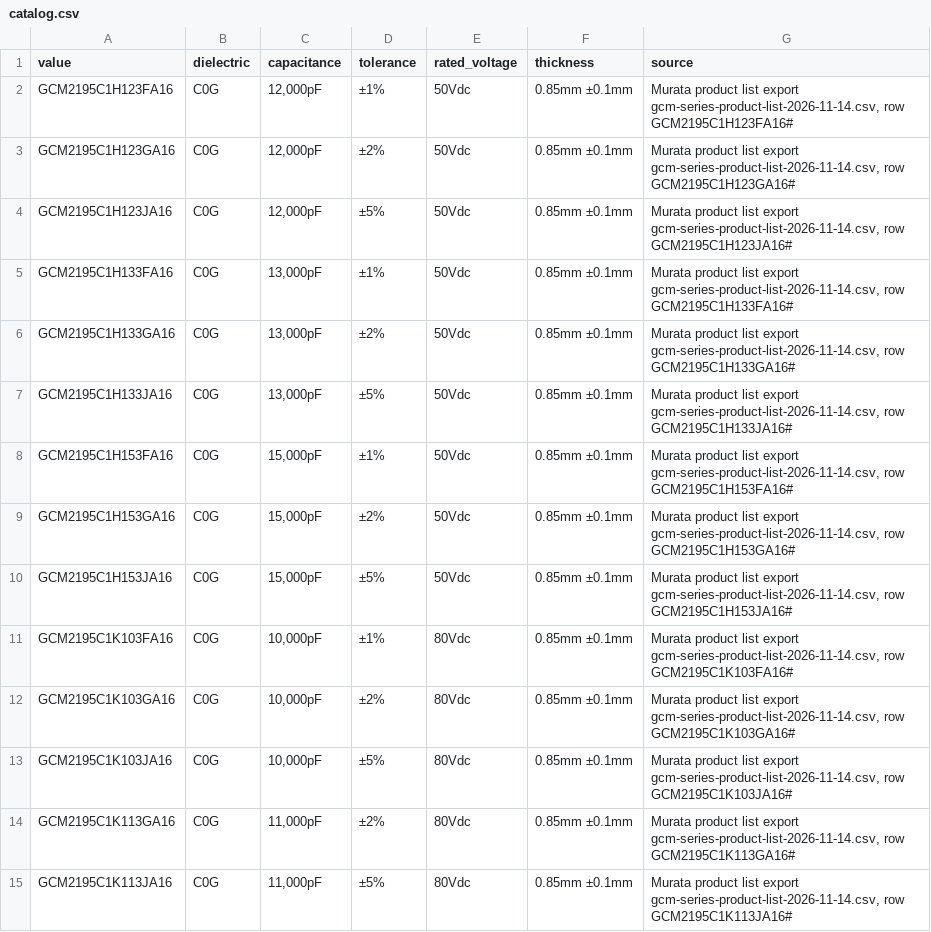
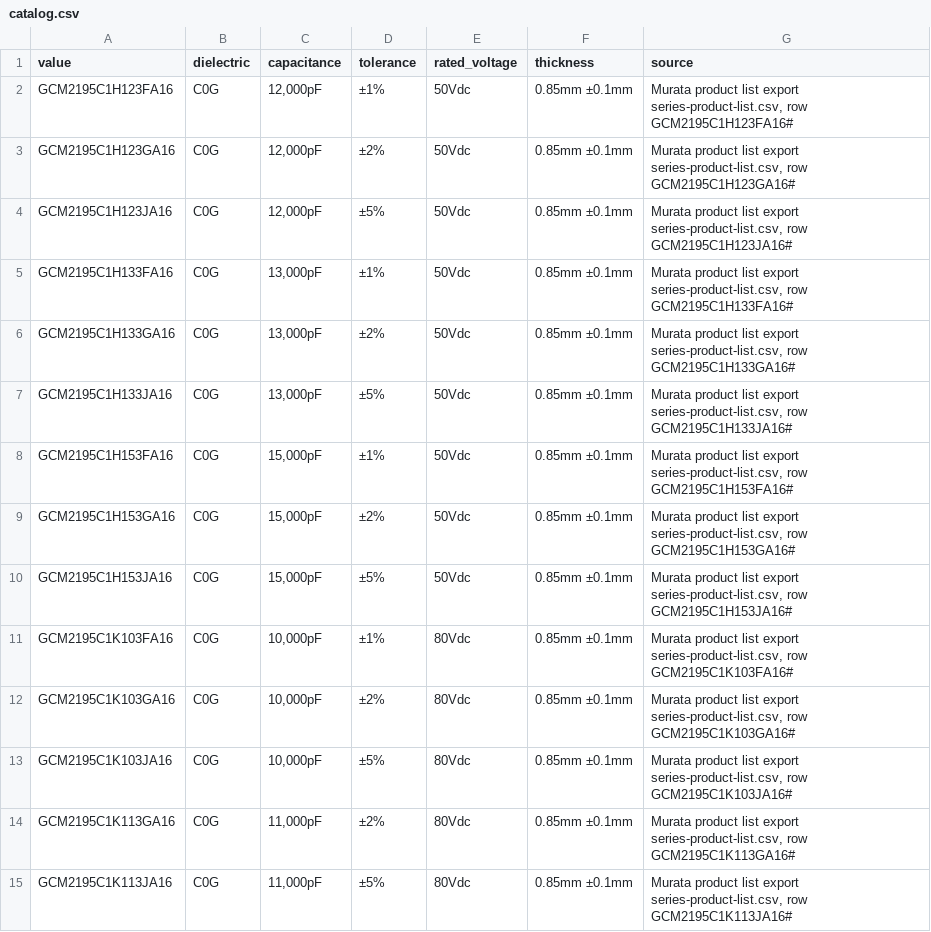
Before and after one commit to kb1lqc/AgentEDA-Parts, a CSV file: components/Murata/GCM219/catalog.csv, drawn as a sheet; only a part is shown; the diff covers the shown part only.

```diff
--- a/components/Murata/GCM219/catalog.csv
+++ b/components/Murata/GCM219/catalog.csv
@@ -1,15 +1,15 @@
 value,dielectric,capacitance,tolerance,rated_voltage,thickness,source
-GCM2195C1H123FA16,C0G,"12,000pF",±1%,50Vdc,0.85mm ±0.1mm,"Murata product list export gcm-series-product-list-2026-11-14.csv, row GCM2195C1H123FA16#"
-GCM2195C1H123GA16,C0G,"12,000pF",±2%,50Vdc,0.85mm ±0.1mm,"Murata product list export gcm-series-product-list-2026-11-14.csv, row GCM2195C1H123GA16#"
-GCM2195C1H123JA16,C0G,"12,000pF",±5%,50Vdc,0.85mm ±0.1mm,"Murata product list export gcm-series-product-list-2026-11-14.csv, row GCM2195C1H123JA16#"
-GCM2195C1H133FA16,C0G,"13,000pF",±1%,50Vdc,0.85mm ±0.1mm,"Murata product list export gcm-series-product-list-2026-11-14.csv, row GCM2195C1H133FA16#"
-GCM2195C1H133GA16,C0G,"13,000pF",±2%,50Vdc,0.85mm ±0.1mm,"Murata product list export gcm-series-product-list-2026-11-14.csv, row GCM2195C1H133GA16#"
-GCM2195C1H133JA16,C0G,"13,000pF",±5%,50Vdc,0.85mm ±0.1mm,"Murata product list export gcm-series-product-list-2026-11-14.csv, row GCM2195C1H133JA16#"
-GCM2195C1H153FA16,C0G,"15,000pF",±1%,50Vdc,0.85mm ±0.1mm,"Murata product list export gcm-series-product-list-2026-11-14.csv, row GCM2195C1H153FA16#"
-GCM2195C1H153GA16,C0G,"15,000pF",±2%,50Vdc,0.85mm ±0.1mm,"Murata product list export gcm-series-product-list-2026-11-14.csv, row GCM2195C1H153GA16#"
-GCM2195C1H153JA16,C0G,"15,000pF",±5%,50Vdc,0.85mm ±0.1mm,"Murata product list export gcm-series-product-list-2026-11-14.csv, row GCM2195C1H153JA16#"
-GCM2195C1K103FA16,C0G,"10,000pF",±1%,80Vdc,0.85mm ±0.1mm,"Murata product list export gcm-series-product-list-2026-11-14.csv, row GCM2195C1K103FA16#"
-GCM2195C1K103GA16,C0G,"10,000pF",±2%,80Vdc,0.85mm ±0.1mm,"Murata product list export gcm-series-product-list-2026-11-14.csv, row GCM2195C1K103GA16#"
-GCM2195C1K103JA16,C0G,"10,000pF",±5%,80Vdc,0.85mm ±0.1mm,"Murata product list export gcm-series-product-list-2026-11-14.csv, row GCM2195C1K103JA16#"
-GCM2195C1K113GA16,C0G,"11,000pF",±2%,80Vdc,0.85mm ±0.1mm,"Murata product list export gcm-series-product-list-2026-11-14.csv, row GCM2195C1K113GA16#"
-GCM2195C1K113JA16,C0G,"11,000pF",±5%,80Vdc,0.85mm ±0.1mm,"Murata product list export gcm-series-product-list-2026-11-14.csv, row GCM2195C1K113JA16#"
+GCM2195C1H123FA16,C0G,"12,000pF",±1%,50Vdc,0.85mm ±0.1mm,"Murata product list export series-product-list.csv, row GCM2195C1H123FA16#"
+GCM2195C1H123GA16,C0G,"12,000pF",±2%,50Vdc,0.85mm ±0.1mm,"Murata product list export series-product-list.csv, row GCM2195C1H123GA16#"
+GCM2195C1H123JA16,C0G,"12,000pF",±5%,50Vdc,0.85mm ±0.1mm,"Murata product list export series-product-list.csv, row GCM2195C1H123JA16#"
+GCM2195C1H133FA16,C0G,"13,000pF",±1%,50Vdc,0.85mm ±0.1mm,"Murata product list export series-product-list.csv, row GCM2195C1H133FA16#"
+GCM2195C1H133GA16,C0G,"13,000pF",±2%,50Vdc,0.85mm ±0.1mm,"Murata product list export series-product-list.csv, row GCM2195C1H133GA16#"
+GCM2195C1H133JA16,C0G,"13,000pF",±5%,50Vdc,0.85mm ±0.1mm,"Murata product list export series-product-list.csv, row GCM2195C1H133JA16#"
+GCM2195C1H153FA16,C0G,"15,000pF",±1%,50Vdc,0.85mm ±0.1mm,"Murata product list export series-product-list.csv, row GCM2195C1H153FA16#"
+GCM2195C1H153GA16,C0G,"15,000pF",±2%,50Vdc,0.85mm ±0.1mm,"Murata product list export series-product-list.csv, row GCM2195C1H153GA16#"
+GCM2195C1H153JA16,C0G,"15,000pF",±5%,50Vdc,0.85mm ±0.1mm,"Murata product list export series-product-list.csv, row GCM2195C1H153JA16#"
+GCM2195C1K103FA16,C0G,"10,000pF",±1%,80Vdc,0.85mm ±0.1mm,"Murata product list export series-product-list.csv, row GCM2195C1K103FA16#"
+GCM2195C1K103GA16,C0G,"10,000pF",±2%,80Vdc,0.85mm ±0.1mm,"Murata product list export series-product-list.csv, row GCM2195C1K103GA16#"
+GCM2195C1K103JA16,C0G,"10,000pF",±5%,80Vdc,0.85mm ±0.1mm,"Murata product list export series-product-list.csv, row GCM2195C1K103JA16#"
+GCM2195C1K113GA16,C0G,"11,000pF",±2%,80Vdc,0.85mm ±0.1mm,"Murata product list export series-product-list.csv, row GCM2195C1K113GA16#"
+GCM2195C1K113JA16,C0G,"11,000pF",±5%,80Vdc,0.85mm ±0.1mm,"Murata product list export series-product-list.csv, row GCM2195C1K113JA16#"
```
Also changed, not shown: 35 edited cells elsewhere in this file, components/Murata/GCM21A/catalog.csv, components/Murata/GCM21B/catalog.csv, 22 other files.
